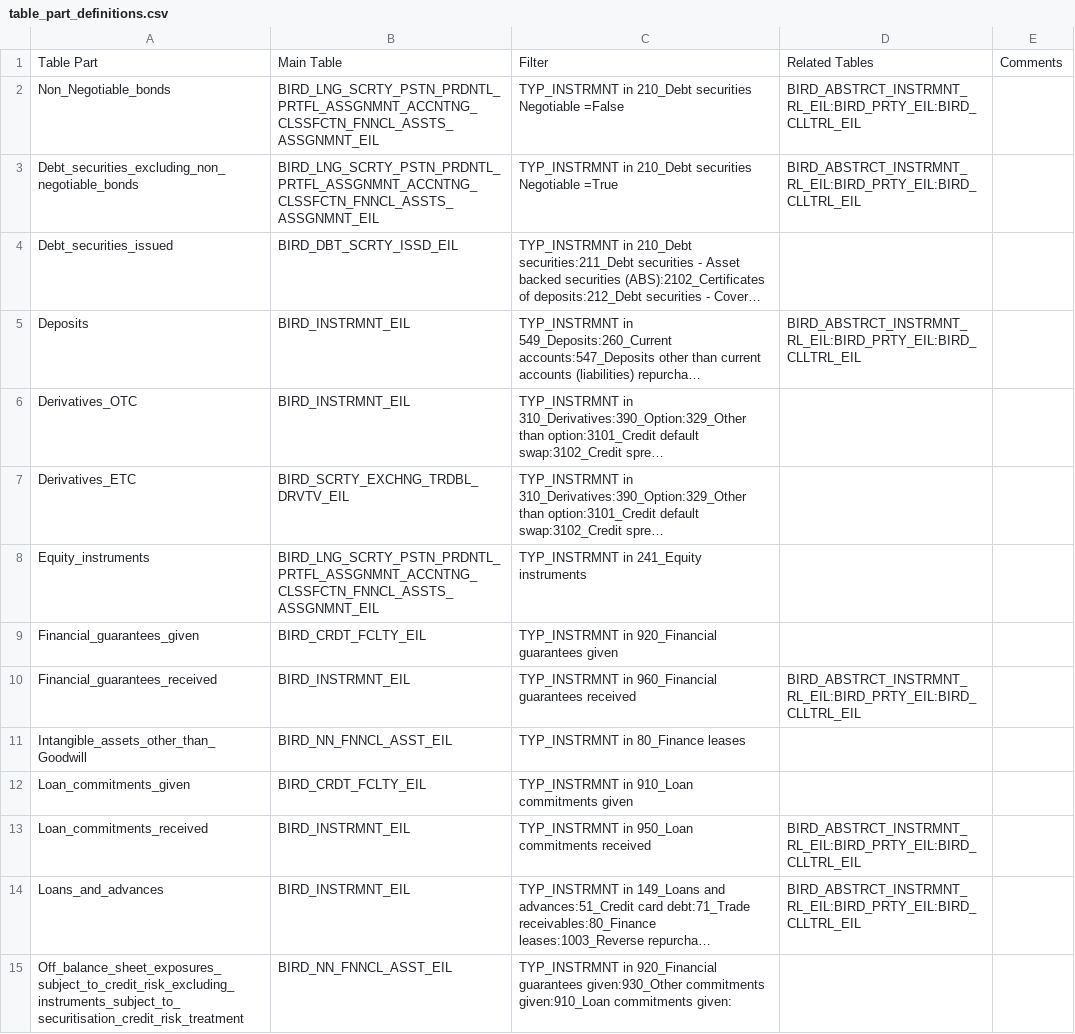
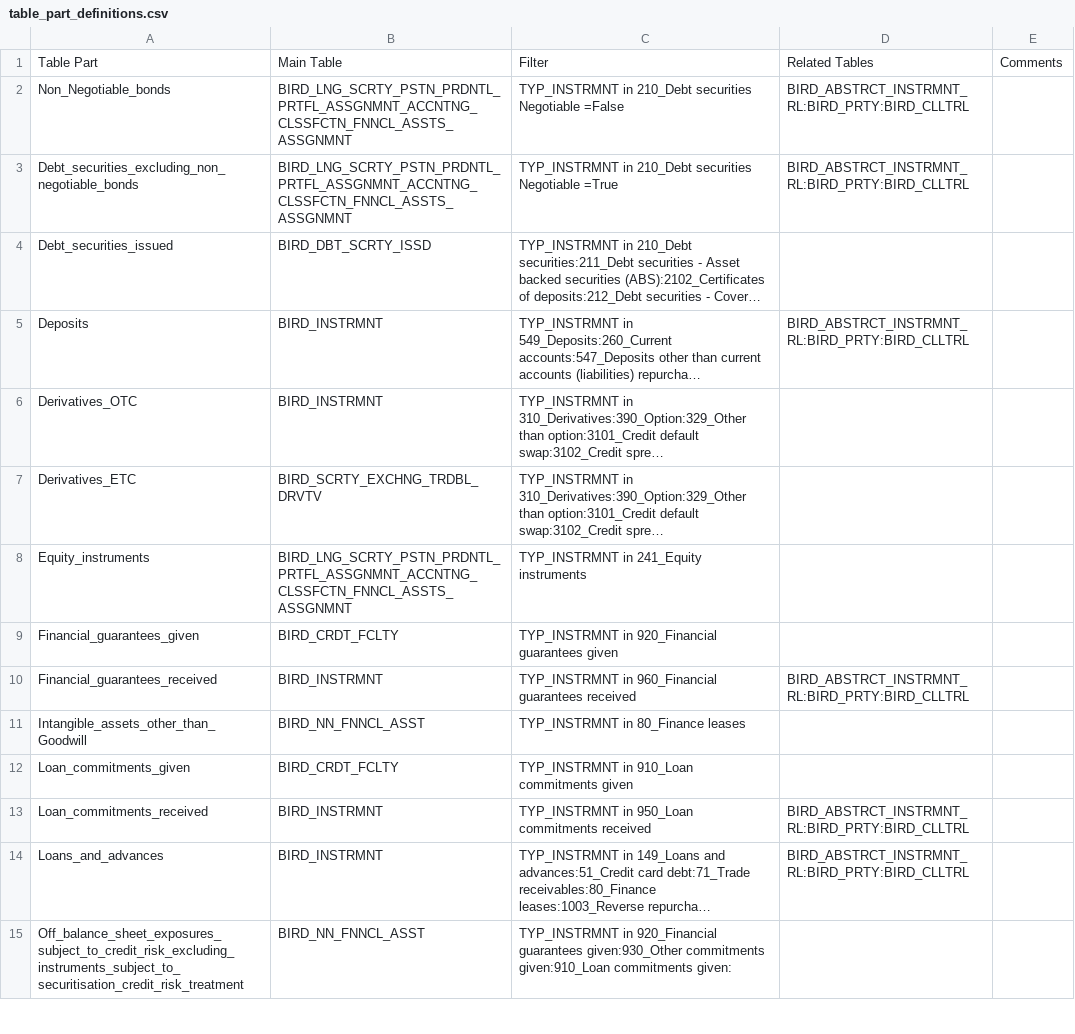
Before and after one commit to eclipse-efbt/efbt, a CSV file: bird/birdseed_creator/resources/table_part_definitions.csv, drawn as a sheet; only a part is shown; long unchanged cells end in …; the diff covers the shown part only; the diff names each change by its address in the sheet, - before the commit and + after, or states it on an @@ line.

Commit message:
update generation rules creator for BIRD 6.3 #1276
https://github.com/eclipse/efbt/issues/1276

```diff
--- a/bird/birdseed_creator/resources/table_part_definitions.csv
+++ b/bird/birdseed_creator/resources/table_part_definitions.csv
-B2:B3: BIRD_LNG_SCRTY_PSTN_PRDNTL_PRTFL_ASSGNMNT_ACCNTNG_CLSSFCTN_FNNCL_ASSTS_ASSGNMNT_EIL
+B2:B3: BIRD_LNG_SCRTY_PSTN_PRDNTL_PRTFL_ASSGNMNT_ACCNTNG_CLSSFCTN_FNNCL_ASSTS_ASSGNMNT
-D2:D3: BIRD_ABSTRCT_INSTRMNT_RL_EIL:BIRD_PRTY_EIL:BIRD_CLLTRL_EIL
+D2:D3: BIRD_ABSTRCT_INSTRMNT_RL:BIRD_PRTY:BIRD_CLLTRL
-B4: BIRD_DBT_SCRTY_ISSD_EIL
+B4: BIRD_DBT_SCRTY_ISSD
-B5:B6: BIRD_INSTRMNT_EIL
+B5:B6: BIRD_INSTRMNT
-D5: BIRD_ABSTRCT_INSTRMNT_RL_EIL:BIRD_PRTY_EIL:BIRD_CLLTRL_EIL
+D5: BIRD_ABSTRCT_INSTRMNT_RL:BIRD_PRTY:BIRD_CLLTRL
-B7: BIRD_SCRTY_EXCHNG_TRDBL_DRVTV_EIL
+B7: BIRD_SCRTY_EXCHNG_TRDBL_DRVTV
-B8: BIRD_LNG_SCRTY_PSTN_PRDNTL_PRTFL_ASSGNMNT_ACCNTNG_CLSSFCTN_FNNCL_ASSTS_ASSGNMNT_EIL
+B8: BIRD_LNG_SCRTY_PSTN_PRDNTL_PRTFL_ASSGNMNT_ACCNTNG_CLSSFCTN_FNNCL_ASSTS_ASSGNMNT
-B9: BIRD_CRDT_FCLTY_EIL
+B9: BIRD_CRDT_FCLTY
-B10: BIRD_INSTRMNT_EIL
+B10: BIRD_INSTRMNT
-D10: BIRD_ABSTRCT_INSTRMNT_RL_EIL:BIRD_PRTY_EIL:BIRD_CLLTRL_EIL
+D10: BIRD_ABSTRCT_INSTRMNT_RL:BIRD_PRTY:BIRD_CLLTRL
-B11: BIRD_NN_FNNCL_ASST_EIL
+B11: BIRD_NN_FNNCL_ASST
-B12: BIRD_CRDT_FCLTY_EIL
+B12: BIRD_CRDT_FCLTY
-B13:B14: BIRD_INSTRMNT_EIL
+B13:B14: BIRD_INSTRMNT
-D13:D14: BIRD_ABSTRCT_INSTRMNT_RL_EIL:BIRD_PRTY_EIL:BIRD_CLLTRL_EIL
+D13:D14: BIRD_ABSTRCT_INSTRMNT_RL:BIRD_PRTY:BIRD_CLLTRL
-B15: BIRD_NN_FNNCL_ASST_EIL
+B15: BIRD_NN_FNNCL_ASST
```
Also changed, not shown: 27 edited cells elsewhere in this file.
